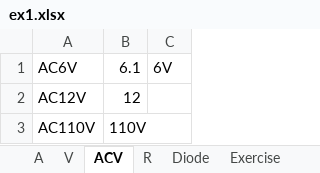
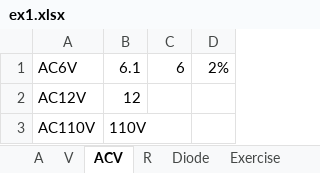
Before and after one commit to ParkerMactavish/General-Physics-2---Ex-1, an Excel workbook: ex1.xlsx, sheet ACV, drawn as a sheet; values as stored, in another font and other column widths than the file's, no borders; removed rows and columns are numbered as before the commit, all else as after; the diff names each change by its address in the sheet, - before the commit and + after, or states it on an @@ line.

```diff
--- a/ex1.xlsx (sheet ACV)
+++ b/ex1.xlsx (sheet ACV)
-column C, row 1: 6V
+column C, row 1: 6
+column D, row 1: 2%
```
Also changed, not shown: sheet wave V, sheet A, sheet R, sheet V, sheet Exercise, 20 other files.
